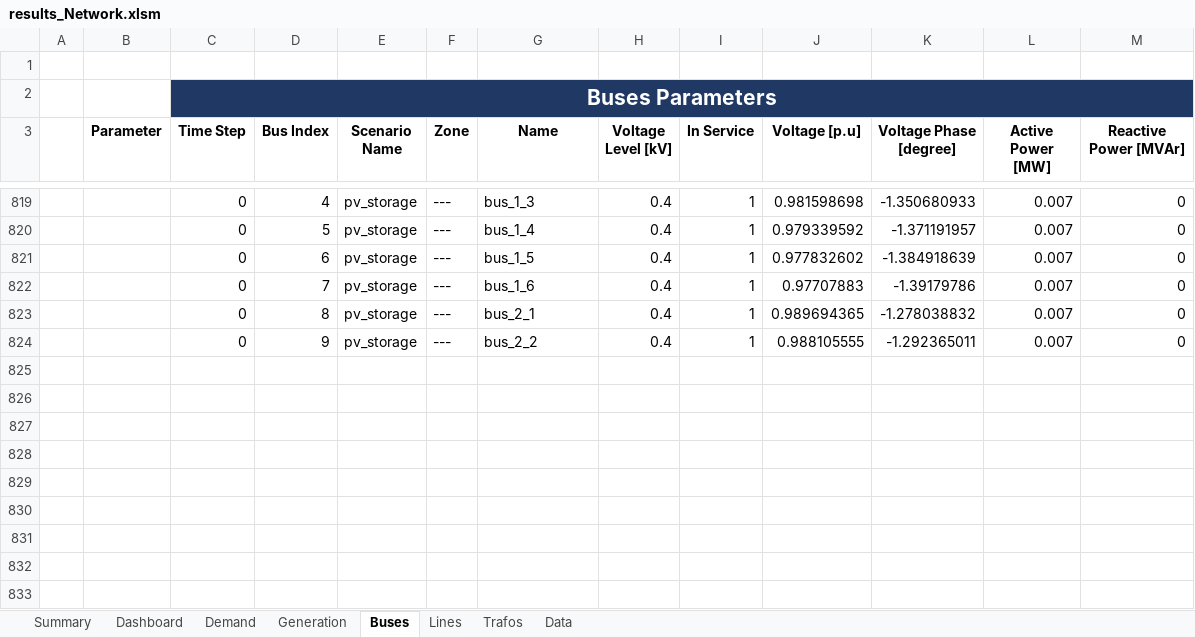
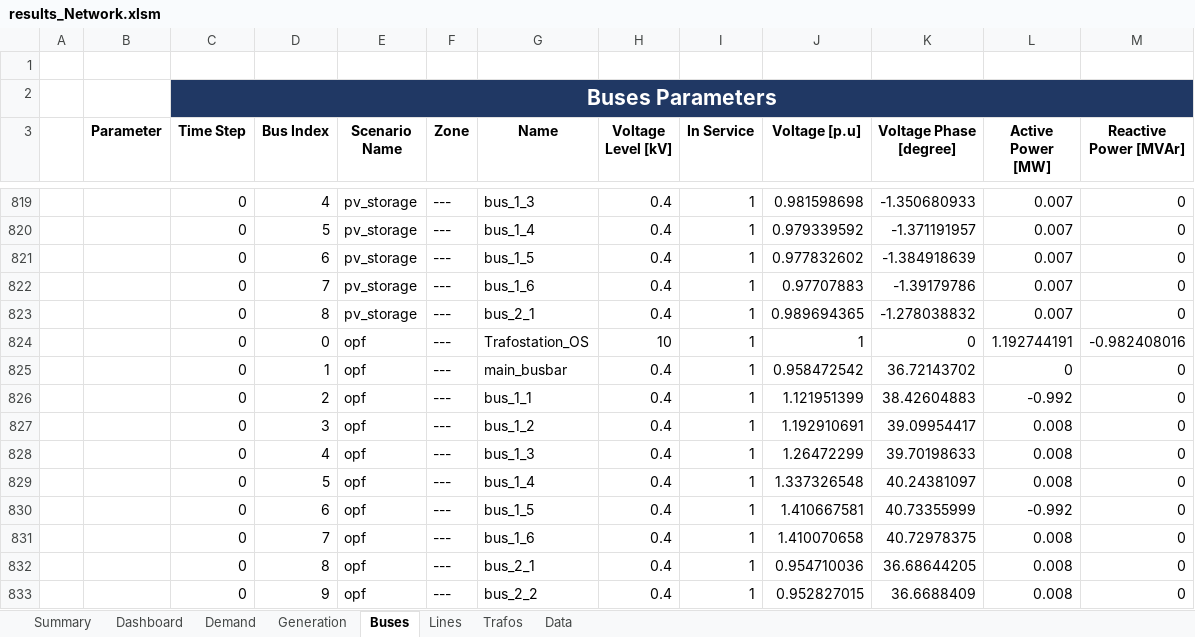
Before and after one commit to jiahechu/propens-pandapower, an Excel workbook: result/results_Network.xlsm, sheet Buses, drawn as a sheet; only a part is shown, gaps mark what is left out; values as stored, in another font and other column widths than the file's, no borders; table styles not drawn; addresses are those after the commit; the diff names each change by its address in the sheet, - before the commit and + after, or states it on an @@ line.

```diff
--- a/result/results_Network.xlsm (sheet Buses)
+++ b/result/results_Network.xlsm (sheet Buses)
+row 824:  |  | 0 | 0 | opf | --- | Trafostation_OS | 10 | 1 | 1 | 0 | 1.192744191 | -0.982408016
+row 825:  |  | 0 | 1 | opf | --- | main_busbar | 0.4 | 1 | 0.958472542 | 36.72143702 | 0 | 0
+row 826:  |  | 0 | 2 | opf | --- | bus_1_1 | 0.4 | 1 | 1.121951399 | 38.42604883 | -0.992 | 0
+row 827:  |  | 0 | 3 | opf | --- | bus_1_2 | 0.4 | 1 | 1.192910691 | 39.09954417 | 0.008 | 0
+row 828:  |  | 0 | 4 | opf | --- | bus_1_3 | 0.4 | 1 | 1.26472299 | 39.70198633 | 0.008 | 0
+row 829:  |  | 0 | 5 | opf | --- | bus_1_4 | 0.4 | 1 | 1.337326548 | 40.24381097 | 0.008 | 0
+row 830:  |  | 0 | 6 | opf | --- | bus_1_5 | 0.4 | 1 | 1.410667581 | 40.73355999 | -0.992 | 0
+row 831:  |  | 0 | 7 | opf | --- | bus_1_6 | 0.4 | 1 | 1.410070658 | 40.72978375 | 0.008 | 0
+row 832:  |  | 0 | 8 | opf | --- | bus_2_1 | 0.4 | 1 | 0.954710036 | 36.68644205 | 0.008 | 0
-E833 (Scenario Name): pv_storage
+E833 (Scenario Name): opf
-J833 (Voltage [p.u]): 0.988105555
+J833 (Voltage [p.u]): 0.952827015
-K833 (Voltage Phase [degree]): -1.292365011
+K833 (Voltage Phase [degree]): 36.6688409
-L833 (Active Power [MW]): 0.007
+L833 (Active Power [MW]): 0.008
```
Also changed, not shown: sheet Data, sheet Lines, sheet Demand, sheet Generation, sheet Trafos, charts or pictures, example/kerber_landnetz_fl2/scenarios/basic.xlsx, example/kerber_landnetz_fl2/scenarios/opf.xlsx, 6 other files.
